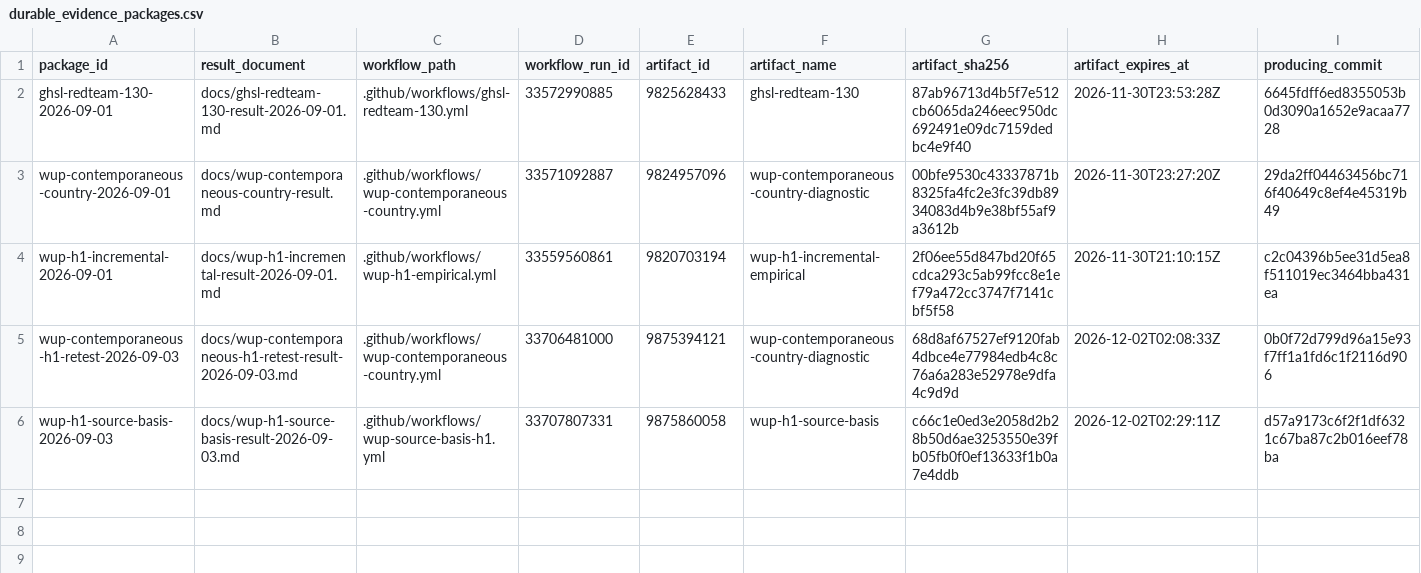
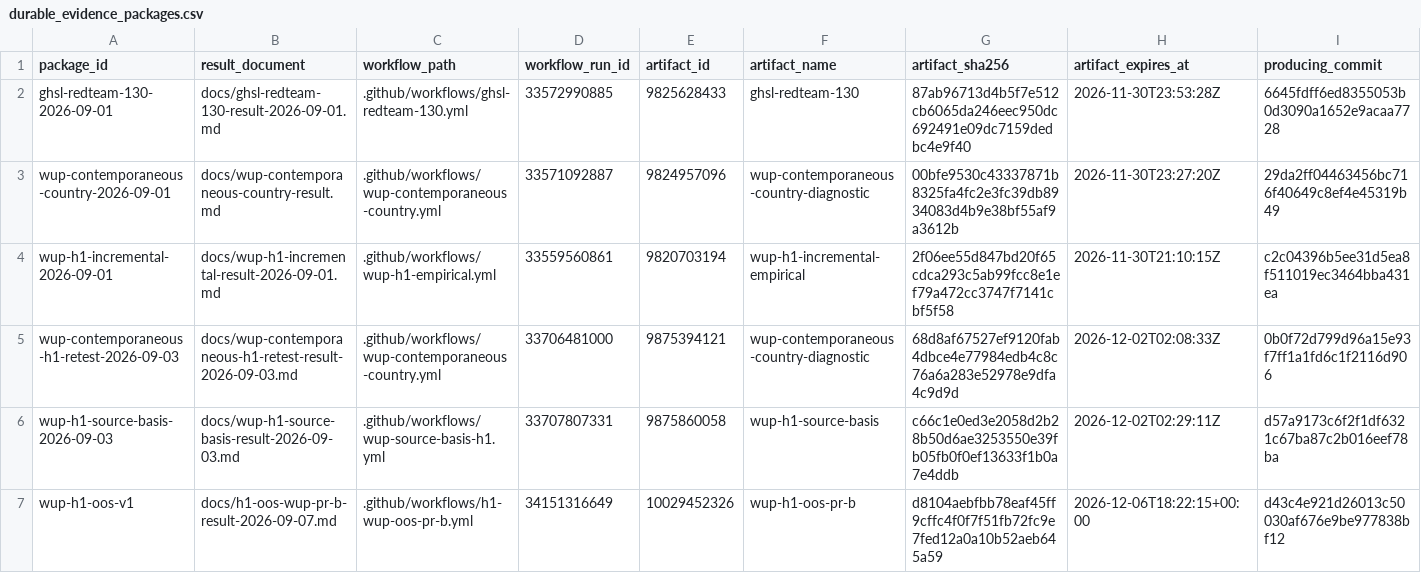
Before and after one commit to danielastone/Global-Urban-Growth-Lab, a CSV file: results/durable_evidence_packages.csv, drawn as a sheet; only a part is shown; rows hold the shown columns only; the diff names each change by its address in the sheet, - before the commit and + after, or states it on an @@ line.

```diff
--- a/results/durable_evidence_packages.csv
+++ b/results/durable_evidence_packages.csv
+row 7: wup-h1-oos-v1 | docs/h1-oos-wup-pr-b-result-2026-09-07.md | .github/workflows/h1-wup-oos-pr-b.yml | 34151316649 | 10029452326 | wup-h1-oos-pr-b | d8104aebfbb78eaf45ff9cffc4f0f7f51fb72fc9e7fed12a0a10b52aeb645a59 | 2026-12-06T18:22:15+00:00 | d43c4e921d26013c50030af676e9be977838bf12
```
Also changed, not shown: results/durable_evidence_outputs.csv, 17 other files.
